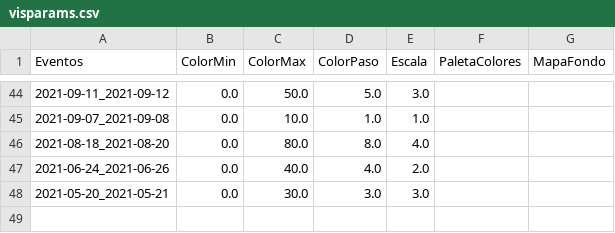
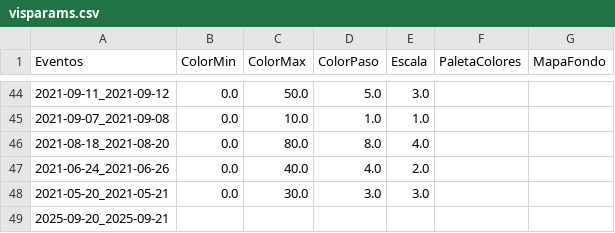
Before and after one commit to ppccdgfuchile/ppccdgfuchile, a CSV file: visparams/visparams.csv, drawn as a sheet; only a part is shown, gaps mark what is left out; the diff names each change by its address in the sheet, - before the commit and + after, or states it on an @@ line.

```diff
--- a/visparams/visparams.csv
+++ b/visparams/visparams.csv
+row 49: 2025-09-20_2025-09-21
```
Also changed, not shown: 1 other file.
